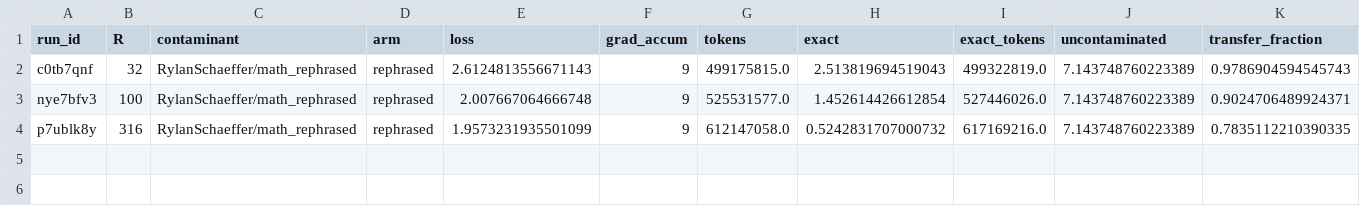
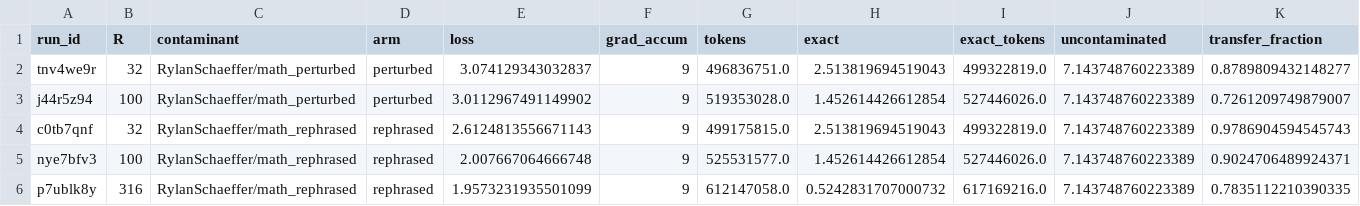
Before and after one commit to RylanSchaeffer/KoyejoLab-Test-Set-Contam-Generative-Evals, a CSV file: notebooks/21_paraphrased_contamination/results/contaminant_ablation.csv, drawn as a sheet; the diff names each change by its address in the sheet, - before the commit and + after, or states it on an @@ line.

```diff
--- a/notebooks/21_paraphrased_contamination/results/contaminant_ablation.csv
+++ b/notebooks/21_paraphrased_contamination/results/contaminant_ablation.csv
+row 2: tnv4we9r | 32 | RylanSchaeffer/math_perturbed | perturbed | 3.074129343032837 | 9 | 496836751.0 | 2.513819694519043 | 499322819.0 | 7.143748760223389 | 0.8789809432148277
+row 3: j44r5z94 | 100 | RylanSchaeffer/math_perturbed | perturbed | 3.0112967491149902 | 9 | 519353028.0 | 1.452614426612854 | 527446026.0 | 7.143748760223389 | 0.7261209749879007
```
Also changed, not shown: 3 other files.
